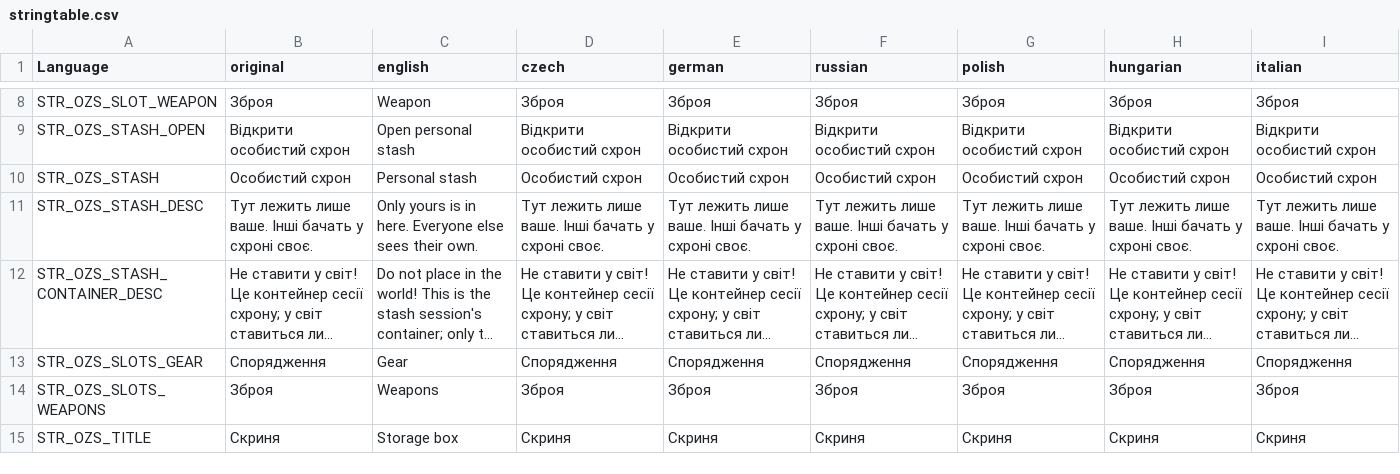
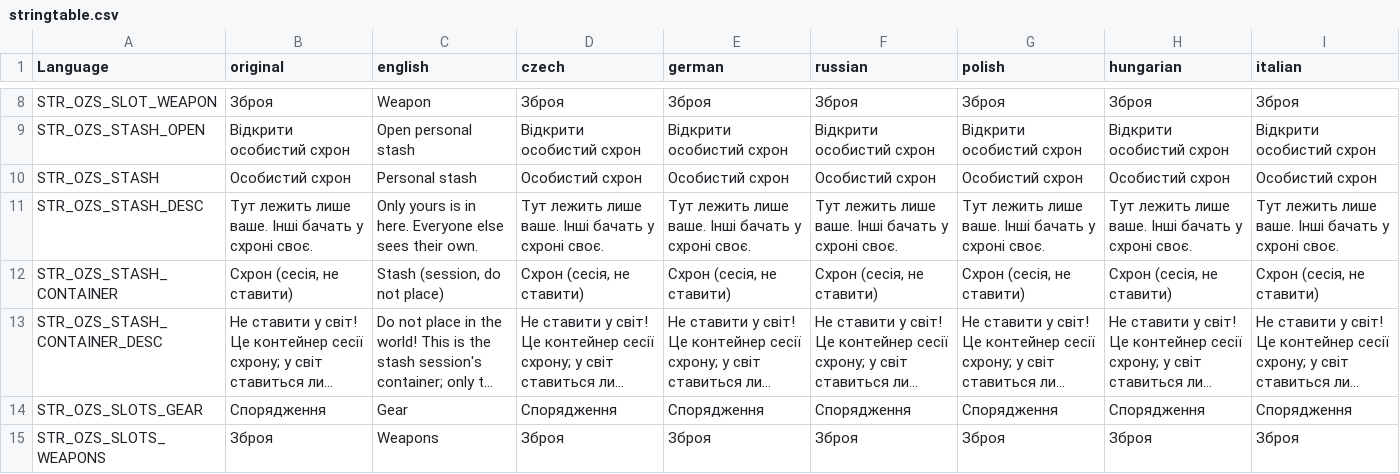
Before and after one commit to OpenZone-DayZ/openzone-storage, a CSV file: OpenZone_Storage/stringtable.csv, drawn as a sheet; only a part is shown, gaps mark what is left out; the shorter side is filled out with more unchanged rows; long unchanged cells end in …; rows hold the shown columns only; the diff names each change by its address in the sheet, - before the commit and + after, or states it on an @@ line.

```diff
--- a/OpenZone_Storage/stringtable.csv
+++ b/OpenZone_Storage/stringtable.csv
+row 12: STR_OZS_STASH_CONTAINER | Схрон (сесія, не ставити) | Stash (session, do not place) | Схрон (сесія, не ставити) | Схрон (сесія, не ставити) | Схрон (сесія, не ставити) | Схрон (сесія, не ставити) | Схрон (сесія, не ставити) | Схрон (сесія, не ставити)
```
Also changed, not shown: 3 other files.
